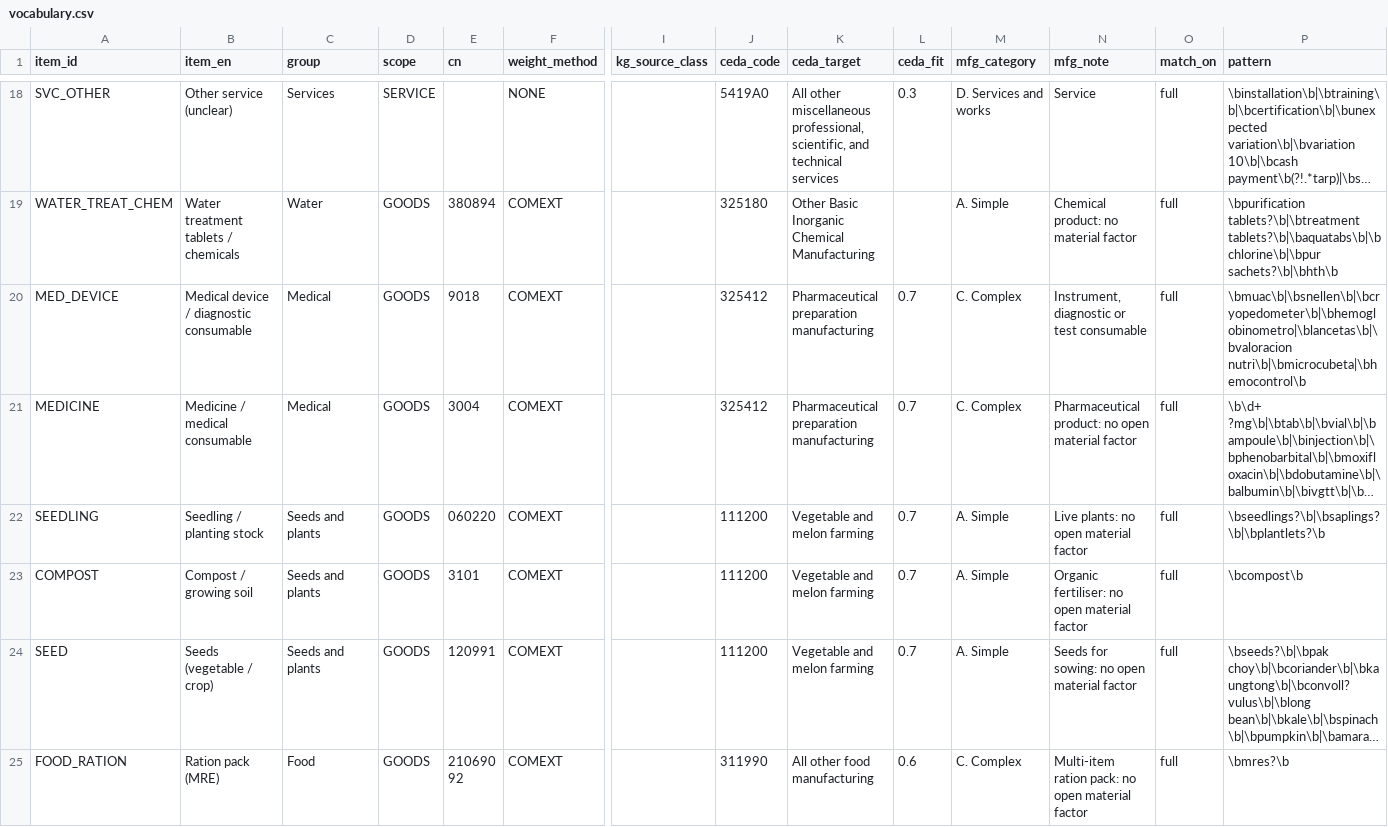
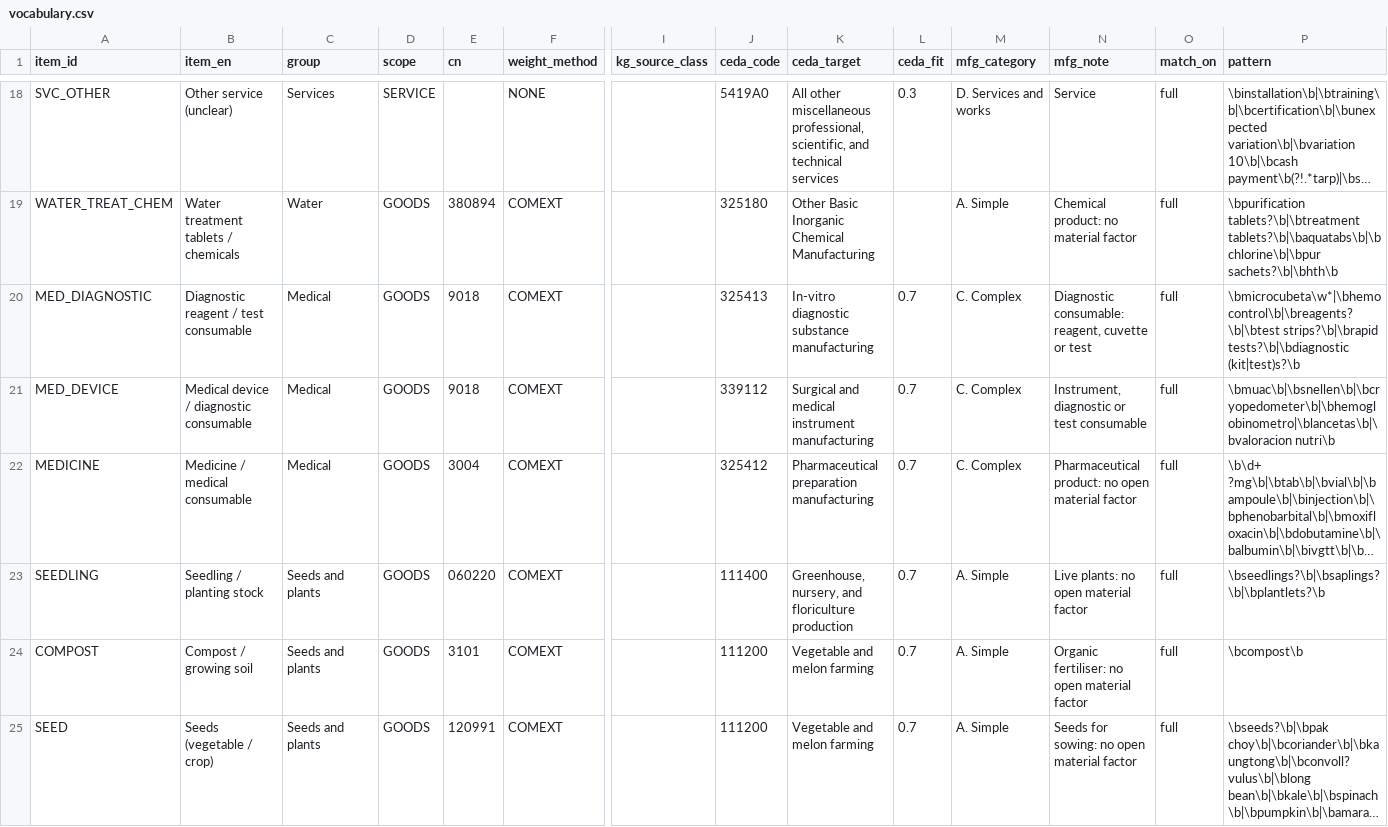
Before and after one commit to njfinney/NFI-Emissions-Toolkit, a CSV file: vocabulary.csv, drawn as a sheet; only a part is shown, gaps mark what is left out; the shorter side is filled out with more unchanged rows; long unchanged cells end in …; addresses are those after the commit; rows hold the shown columns only; the diff names each change by its address in the sheet, - before the commit and + after, or states it on an @@ line.

```diff
--- a/vocabulary.csv
+++ b/vocabulary.csv
+row 20: MED_DIAGNOSTIC | Diagnostic reagent / test consumable | Medical | GOODS | 9018 | COMEXT |  | 325413 | In-vitro diagnostic substance manufacturing | 0.7 | C. Complex | Diagnostic consumable: reagent, cuvette or test | full | \bmicrocubeta\w*|\bhemocontrol\b|\breagents?\b|\btest strips?\b|\brapid tests?\b|\bdiagnostic (kit|test)s?\b
-J21 (ceda_code): 325412
+J21 (ceda_code): 339112
-K21 (ceda_target): Pharmaceutical preparation manufacturing
+K21 (ceda_target): Surgical and medical instrument manufacturing
-P21 (pattern): \bmuac\b|\bsnellen\b|\bcryopedometer\b|\bhemoglobinometro|\blancetas\b|\bvaloracion nutri\b|\bmicrocubeta|\bhemocontrol\b
+P21 (pattern): \bmuac\b|\bsnellen\b|\bcryopedometer\b|\bhemoglobinometro|\blancetas\b|\bvaloracion nutri\b
-J23 (ceda_code): 111200
+J23 (ceda_code): 111400
-K23 (ceda_target): Vegetable and melon farming
+K23 (ceda_target): Greenhouse, nursery, and floriculture production
```
Also changed, not shown: nfi_checks.csv, nfi_item_summary.csv, 6 other files.
